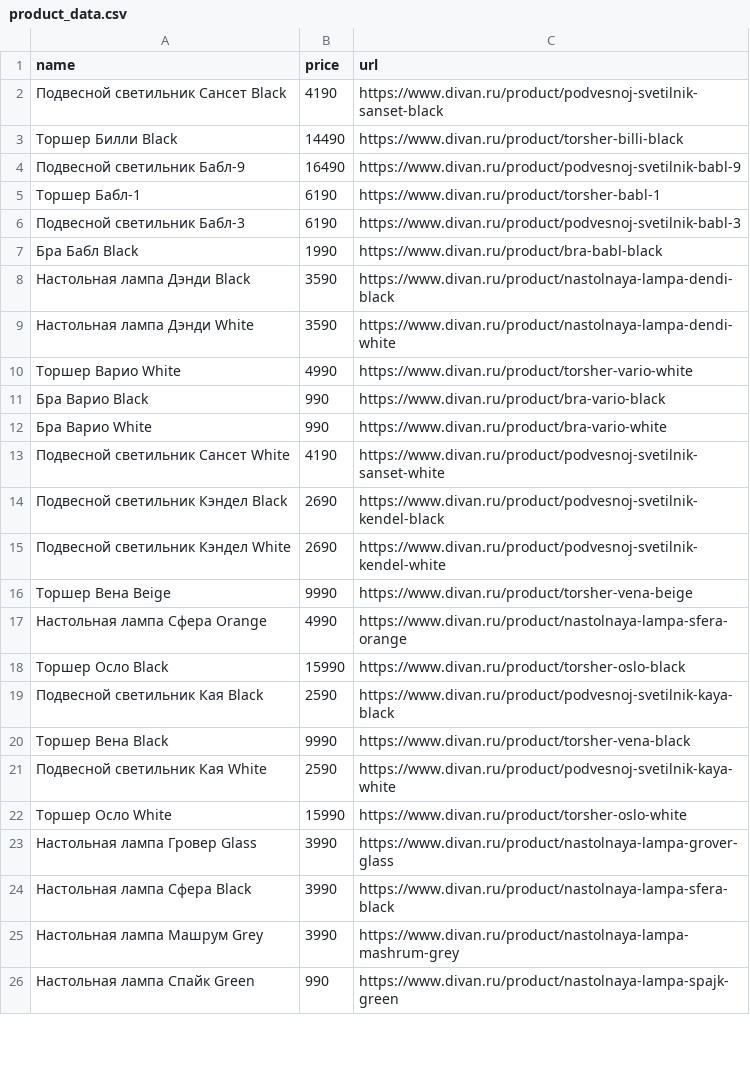
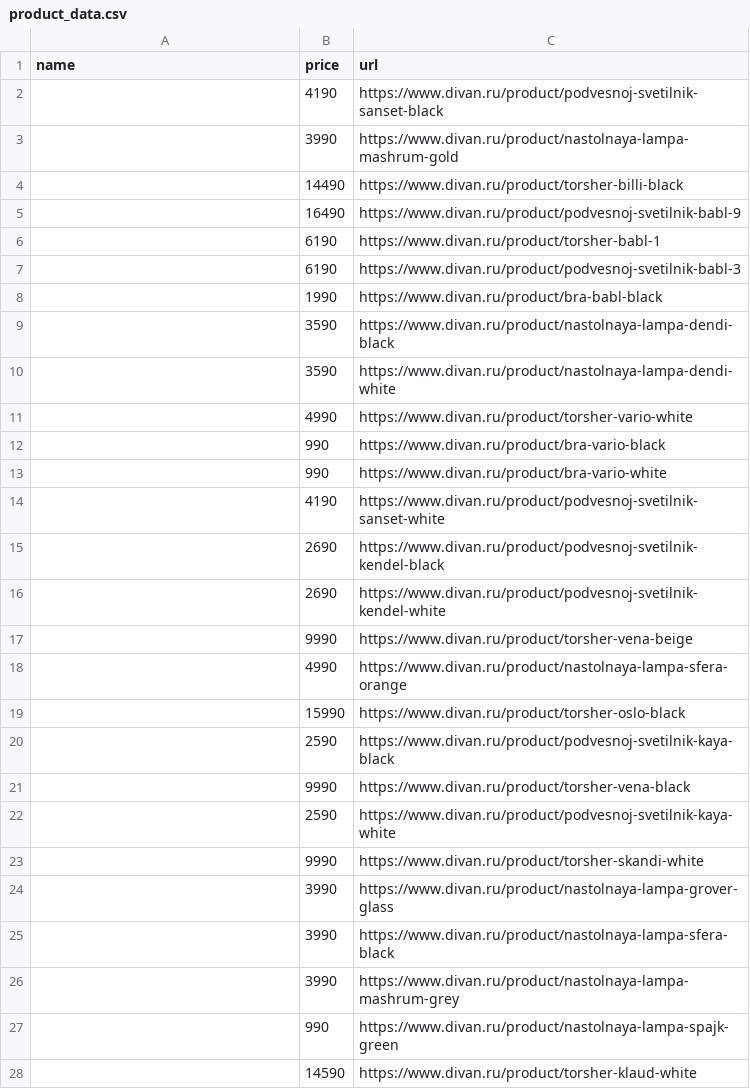
Before and after one commit to kgmoroz/PS06, a CSV file: product_data.csv, drawn as a sheet; only a part is shown; the diff covers the shown part only.

```diff
--- a/product_data.csv
+++ b/product_data.csv
@@ -1,26 +1,28 @@
 name,price,url
-Подвесной светильник Сансет Black,4190,https://www.divan.ru/product/podvesnoj-svetilnik-sanset-black
-Торшер Билли Black,14490,https://www.divan.ru/product/torsher-billi-black
-Подвесной светильник Бабл-9,16490,https://www.divan.ru/product/podvesnoj-svetilnik-babl-9
-Торшер Бабл-1,6190,https://www.divan.ru/product/torsher-babl-1
-Подвесной светильник Бабл-3,6190,https://www.divan.ru/product/podvesnoj-svetilnik-babl-3
-Бра Бабл Black,1990,https://www.divan.ru/product/bra-babl-black
-Настольная лампа Дэнди Black,3590,https://www.divan.ru/product/nastolnaya-lampa-dendi-black
-Настольная лампа Дэнди White,3590,https://www.divan.ru/product/nastolnaya-lampa-dendi-white
-Торшер Варио White,4990,https://www.divan.ru/product/torsher-vario-white
-Бра Варио Black,990,https://www.divan.ru/product/bra-vario-black
-Бра Варио White,990,https://www.divan.ru/product/bra-vario-white
-Подвесной светильник Сансет White,4190,https://www.divan.ru/product/podvesnoj-svetilnik-sanset-white
-Подвесной светильник Кэндел Black,2690,https://www.divan.ru/product/podvesnoj-svetilnik-kendel-black
-Подвесной светильник Кэндел White,2690,https://www.divan.ru/product/podvesnoj-svetilnik-kendel-white
-Торшер Вена Beige,9990,https://www.divan.ru/product/torsher-vena-beige
-Настольная лампа Сфера Orange,4990,https://www.divan.ru/product/nastolnaya-lampa-sfera-orange
-Торшер Осло Black,15990,https://www.divan.ru/product/torsher-oslo-black
-Подвесной светильник Кая Black,2590,https://www.divan.ru/product/podvesnoj-svetilnik-kaya-black
-Торшер Вена Black,9990,https://www.divan.ru/product/torsher-vena-black
-Подвесной светильник Кая White,2590,https://www.divan.ru/product/podvesnoj-svetilnik-kaya-white
-Торшер Осло White,15990,https://www.divan.ru/product/torsher-oslo-white
-Настольная лампа Гровер Glass,3990,https://www.divan.ru/product/nastolnaya-lampa-grover-glass
-Настольная лампа Сфера Black,3990,https://www.divan.ru/product/nastolnaya-lampa-sfera-black
-Настольная лампа Машрум Grey,3990,https://www.divan.ru/product/nastolnaya-lampa-mashrum-grey
-Настольная лампа Спайк Green,990,https://www.divan.ru/product/nastolnaya-lampa-spajk-green
+,4190,https://www.divan.ru/product/podvesnoj-svetilnik-sanset-black
+,3990,https://www.divan.ru/product/nastolnaya-lampa-mashrum-gold
+,14490,https://www.divan.ru/product/torsher-billi-black
+,16490,https://www.divan.ru/product/podvesnoj-svetilnik-babl-9
+,6190,https://www.divan.ru/product/torsher-babl-1
+,6190,https://www.divan.ru/product/podvesnoj-svetilnik-babl-3
+,1990,https://www.divan.ru/product/bra-babl-black
+,3590,https://www.divan.ru/product/nastolnaya-lampa-dendi-black
+,3590,https://www.divan.ru/product/nastolnaya-lampa-dendi-white
+,4990,https://www.divan.ru/product/torsher-vario-white
+,990,https://www.divan.ru/product/bra-vario-black
+,990,https://www.divan.ru/product/bra-vario-white
+,4190,https://www.divan.ru/product/podvesnoj-svetilnik-sanset-white
+,2690,https://www.divan.ru/product/podvesnoj-svetilnik-kendel-black
+,2690,https://www.divan.ru/product/podvesnoj-svetilnik-kendel-white
+,9990,https://www.divan.ru/product/torsher-vena-beige
+,4990,https://www.divan.ru/product/nastolnaya-lampa-sfera-orange
+,15990,https://www.divan.ru/product/torsher-oslo-black
+,2590,https://www.divan.ru/product/podvesnoj-svetilnik-kaya-black
+,9990,https://www.divan.ru/product/torsher-vena-black
+,2590,https://www.divan.ru/product/podvesnoj-svetilnik-kaya-white
+,9990,https://www.divan.ru/product/torsher-skandi-white
+,3990,https://www.divan.ru/product/nastolnaya-lampa-grover-glass
+,3990,https://www.divan.ru/product/nastolnaya-lampa-sfera-black
+,3990,https://www.divan.ru/product/nastolnaya-lampa-mashrum-grey
+,990,https://www.divan.ru/product/nastolnaya-lampa-spajk-green
+,14590,https://www.divan.ru/product/torsher-klaud-white
```
Also changed, not shown: 7 added rows, 8 removed rows, 14 moved rows and 21 edited cells elsewhere in this file, 1 other file.
